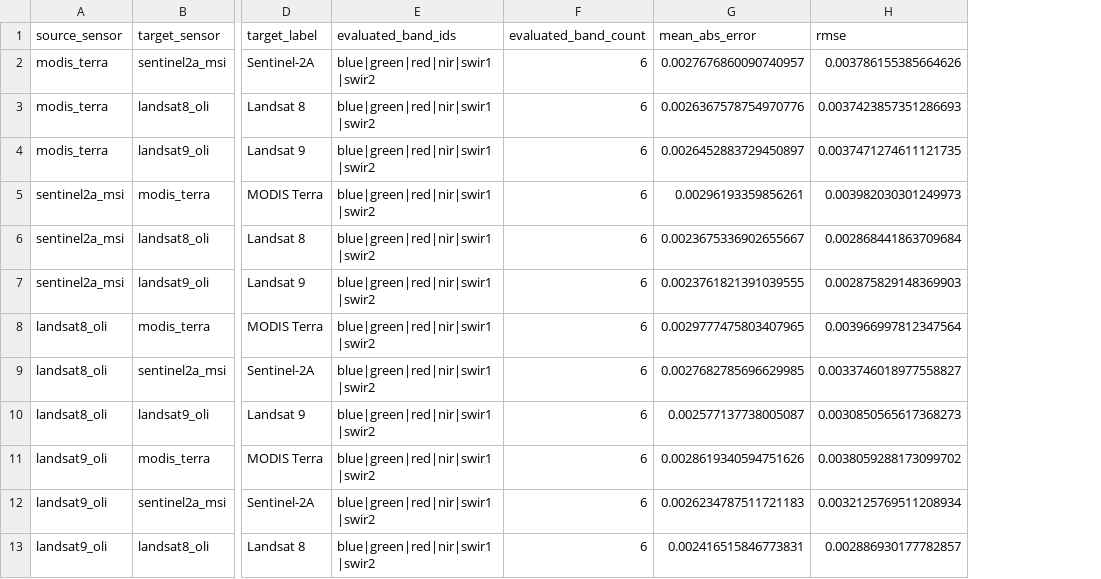
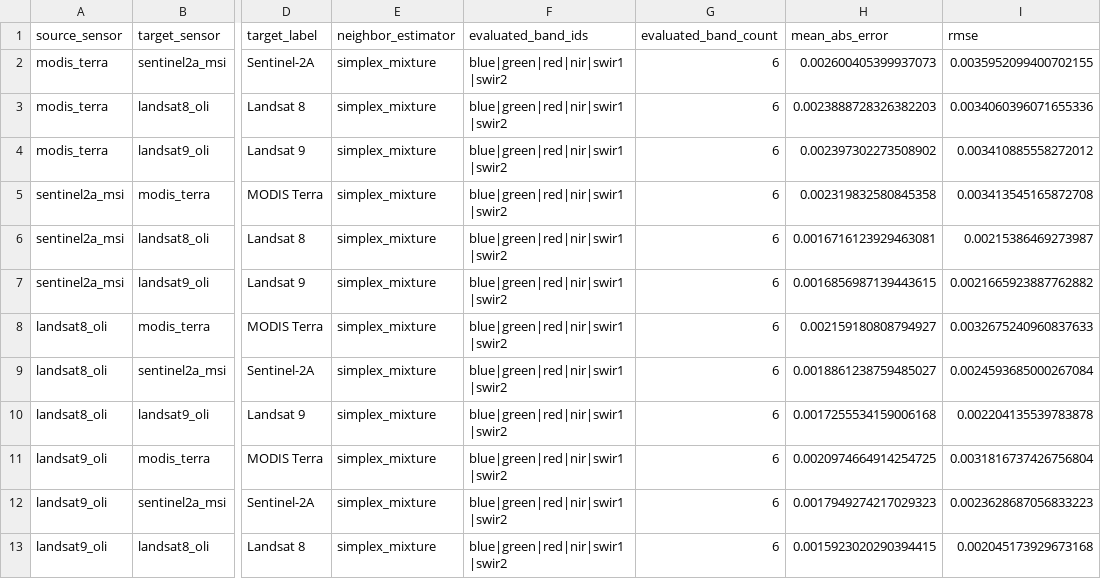
Before and after one commit to MarcYin/spectral_library, a CSV file: examples/official_mapping/results/metrics/pairwise_band_metrics.csv, drawn as a sheet; only a part is shown, gaps mark what is left out; addresses are those after the commit; the diff names each change by its address in the sheet, - before the commit and + after, or states it on an @@ line.

Commit message:
docs: rebuild official examples around simplex estimator diagnostics
Update the official example generator to run the held-out public bundle with neighbor_estimator=simplex_mixture, emit the batch neighbor-review CSV, and benchmark all supported estimators across the held-out source-target pairs.\n\nRegenerate the committed official outputs, metrics, diagnostics, and plots, including the new estimator-comparison figure and neighbor-review export.\n\nRefresh the CLI, quickstart, theory, bundle, and official-example documentation so the published pages explain simplex weighting, review exports, and the regenerated benchmark results, with docs-site and official-example regression coverage.

```diff
--- a/examples/official_mapping/results/metrics/pairwise_band_metrics.csv
+++ b/examples/official_mapping/results/metrics/pairwise_band_metrics.csv
+column E (neighbor_estimator), rows 2-13: all simplex_mixture
-H2 (mean_abs_error): 0.0027676860090740957
+H2 (mean_abs_error): 0.002600405399937073
-I2 (rmse): 0.003786155385664626
+I2 (rmse): 0.0035952099400702155
-H3 (mean_abs_error): 0.0026367578754970776
+H3 (mean_abs_error): 0.0023888728326382203
-I3 (rmse): 0.0037423857351286693
+I3 (rmse): 0.0034060396071655336
-H4 (mean_abs_error): 0.0026452883729450897
+H4 (mean_abs_error): 0.002397302273508902
-I4 (rmse): 0.0037471274611121735
+I4 (rmse): 0.003410885558272012
-H5 (mean_abs_error): 0.00296193359856261
+H5 (mean_abs_error): 0.002319832580845358
-I5 (rmse): 0.003982030301249973
+I5 (rmse): 0.003413545165872708
-H6 (mean_abs_error): 0.0023675336902655667
+H6 (mean_abs_error): 0.0016716123929463081
-I6 (rmse): 0.002868441863709684
+I6 (rmse): 0.00215386469273987
-H7 (mean_abs_error): 0.0023761821391039555
+H7 (mean_abs_error): 0.0016856987139443615
-I7 (rmse): 0.002875829148369903
+I7 (rmse): 0.0021665923887762882
-H8 (mean_abs_error): 0.0029777475803407965
+H8 (mean_abs_error): 0.002159180808794927
-I8 (rmse): 0.003966997812347564
+I8 (rmse): 0.0032675240960837633
-H9 (mean_abs_error): 0.0027682785696629985
+H9 (mean_abs_error): 0.0018861238759485027
-I9 (rmse): 0.0033746018977558827
+I9 (rmse): 0.0024593685000267084
-H10 (mean_abs_error): 0.002577137738005087
+H10 (mean_abs_error): 0.0017255534159006168
-I10 (rmse): 0.0030850565617368273
+I10 (rmse): 0.002204135539783878
-H11 (mean_abs_error): 0.0028619340594751626
+H11 (mean_abs_error): 0.0020974664914254725
-I11 (rmse): 0.0038059288173099702
+I11 (rmse): 0.0031816737426756804
-H12 (mean_abs_error): 0.0026234787511721183
+H12 (mean_abs_error): 0.0017949274217029323
-I12 (rmse): 0.0032125769511208934
+I12 (rmse): 0.0023628687056833223
-H13 (mean_abs_error): 0.002416515846773831
+H13 (mean_abs_error): 0.0015923020290394415
-I13 (rmse): 0.002886930177782857
+I13 (rmse): 0.002045173929673168
```
Also changed, not shown: examples/official_mapping/results/selected/asphalt_road_landsat8_to_modis.csv, examples/official_mapping/results/selected/blue_spruce_needles_modis_to_sentinel2a.csv, 23 other files.
